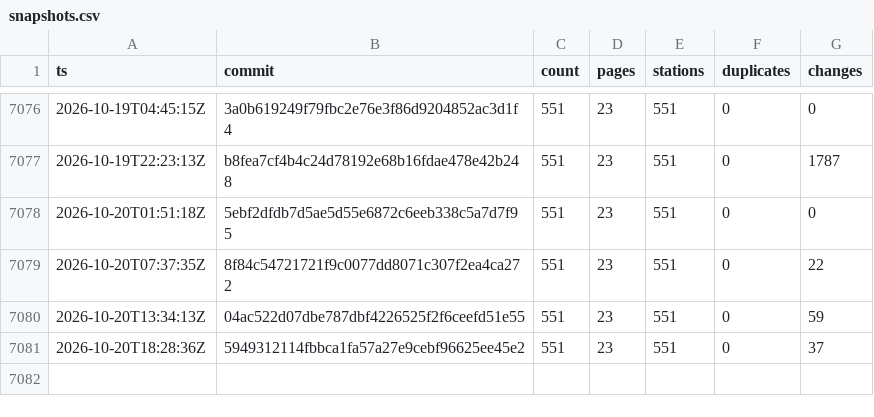
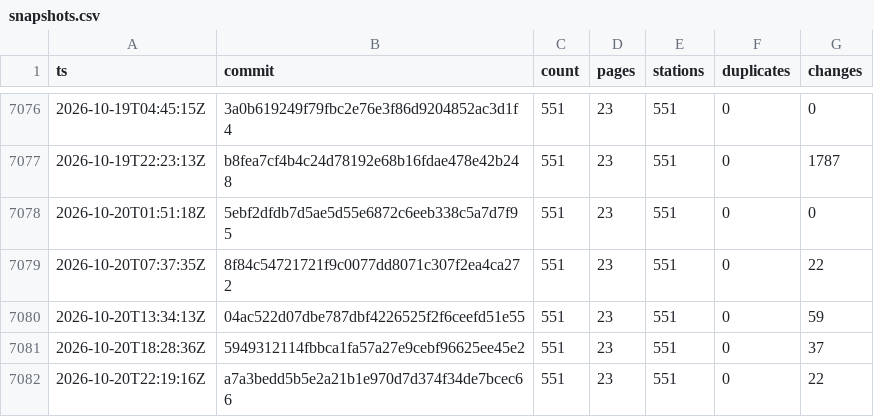
Before and after one commit to stefanb/goriva-data, a CSV file: history/snapshots.csv, drawn as a sheet; only a part is shown, gaps mark what is left out.

```diff
--- a/history/snapshots.csv
+++ b/history/snapshots.csv
@@ -7081 +7081,2 @@ ts,commit,count,pages,stations,duplicates,changes
 2026-10-20T18:28:36Z,5949312114fbbca1fa57a27e9cebf96625ee45e2,551,23,551,0,37
+2026-10-20T22:19:16Z,a7a3bedd5b5e2a21b1e970d7d374f34de7bcec66,551,23,551,0,22
```
Also changed, not shown: 2 other files.
